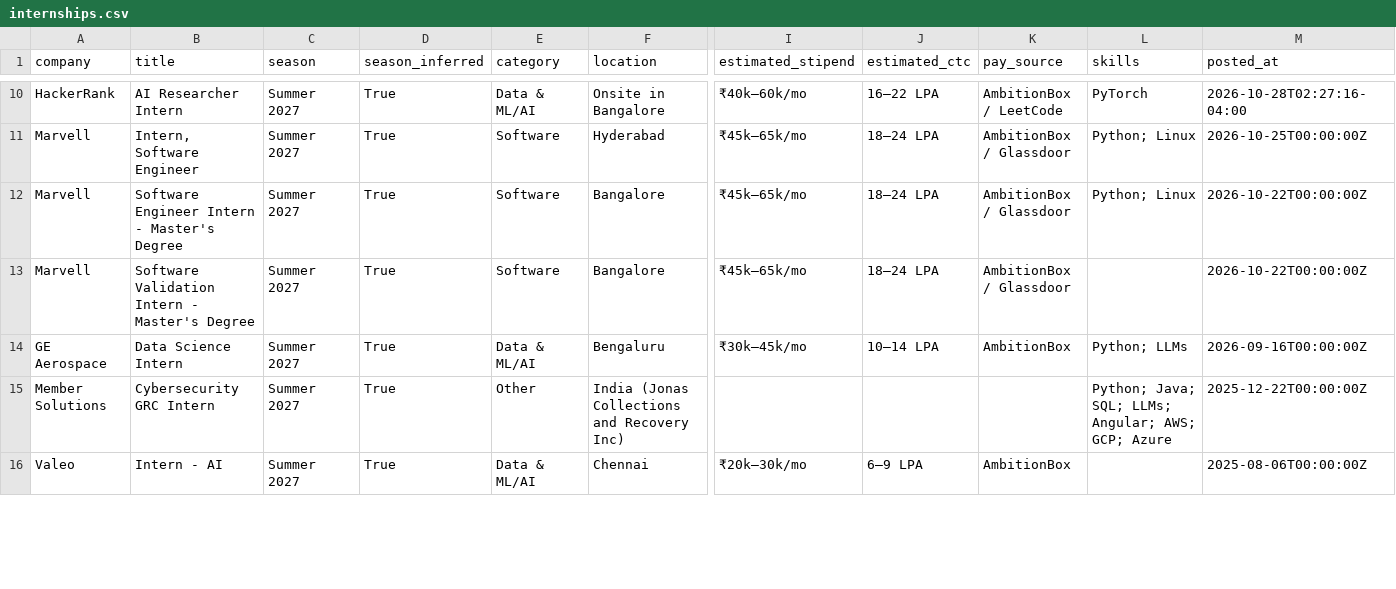
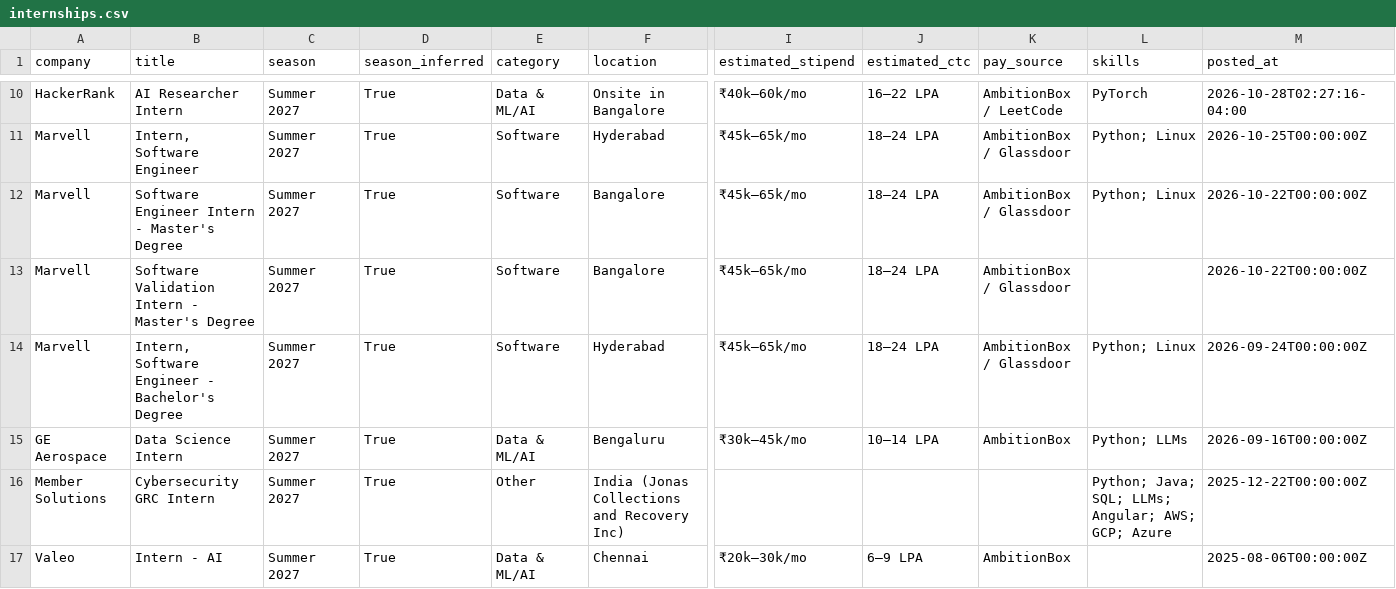
Before and after one commit to Rohan-droid7341/internship-engine-india, a CSV file: data/internships.csv, drawn as a sheet; only a part is shown, gaps mark what is left out; rows hold the shown columns only; the diff covers the shown part only; the diff names each change by its address in the sheet, - before the commit and + after, or states it on an @@ line.

Commit message:
chore: update internships (2026-11-12 14:40 UTC)

```diff
--- a/data/internships.csv
+++ b/data/internships.csv
+row 14: Marvell | Intern, Software Engineer - Bachelor's Degree | Summer 2027 | True | Software | Hyderabad | ₹45k–65k/mo | 18–24 LPA | AmbitionBox / Glassdoor | Python; Linux | 2026-09-24T00:00:00Z
```
Also changed, not shown: 1 added row, 2 removed rows and 3 edited cells elsewhere in this file, 15 other files.
